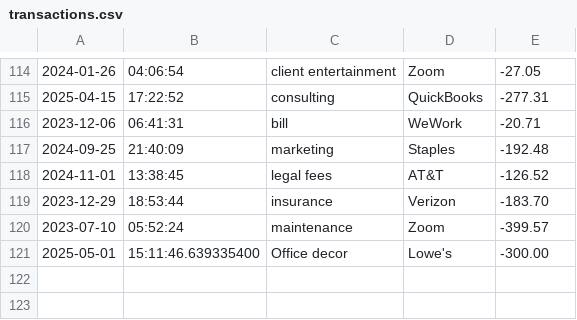
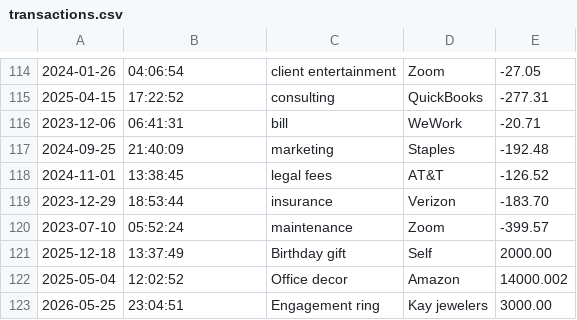
Before and after one commit to YearUpSpring2025-DG-S08/Financial-Transactions-Ledger, a CSV file: AccountingLedger/transactions.csv, drawn as a sheet; only a part is shown, gaps mark what is left out.

```diff
--- a/AccountingLedger/transactions.csv
+++ b/AccountingLedger/transactions.csv
@@ -120,2 +120,4 @@
 2023-07-10|05:52:24|maintenance|Zoom|-399.57
-2025-05-01|15:11:46.639335400|Office decor|Lowe's|-300.00
+2025-12-18|13:37:49|Birthday gift|Self|2000.00
+2025-05-04|12:02:52|Office decor|Amazon|14000.002
+2026-05-25|23:04:51|Engagement ring|Kay jewelers|3000.00
```
Also changed, not shown: 5 other files.
